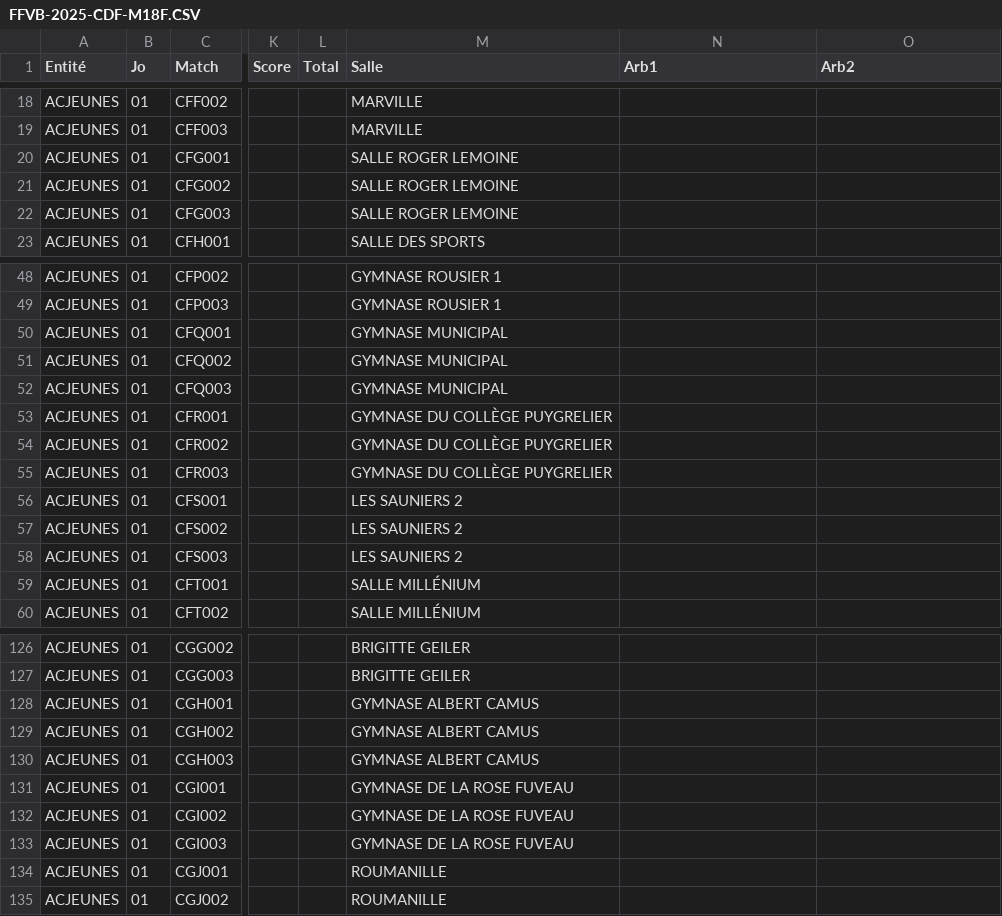
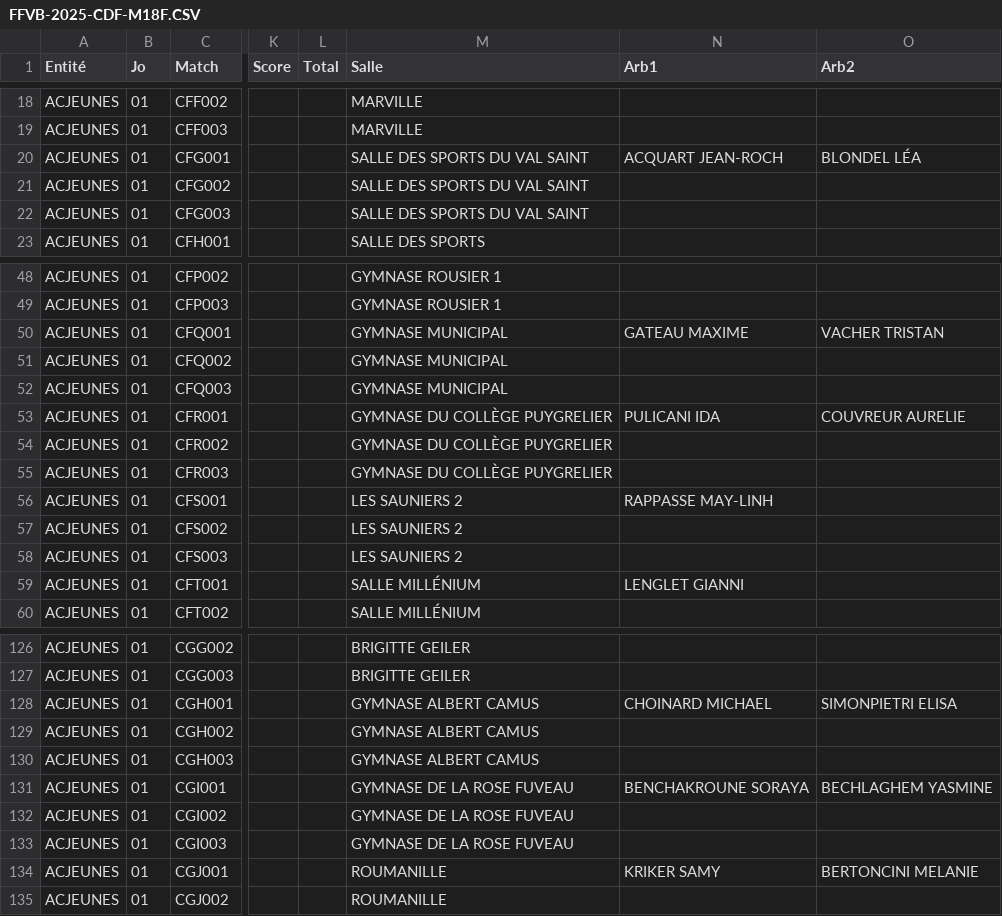
Before and after one commit to gillesdandrea/vb-stats, a CSV file: public/data/FFVB-2025-CDF-M18F.CSV, drawn as a sheet; only a part is shown, gaps mark what is left out; the diff covers the shown part only; the diff names each change by its address in the sheet, - before the commit and + after, or states it on an @@ line.

```diff
--- a/public/data/FFVB-2025-CDF-M18F.CSV
+++ b/public/data/FFVB-2025-CDF-M18F.CSV
-M20:M22 (Salle): SALLE ROGER LEMOINE
+M20:M22 (Salle): SALLE DES SPORTS DU VAL SAINT
-N20 (Arb1): (empty)
+N20 (Arb1): ACQUART JEAN-ROCH
-O20 (Arb2): (empty)
+O20 (Arb2): BLONDEL LÉA
-N50 (Arb1): (empty)
+N50 (Arb1): GATEAU MAXIME
-O50 (Arb2): (empty)
+O50 (Arb2): VACHER TRISTAN
-N53 (Arb1): (empty)
+N53 (Arb1): PULICANI IDA
-O53 (Arb2): (empty)
+O53 (Arb2): COUVREUR AURELIE
-N56 (Arb1): (empty)
+N56 (Arb1): RAPPASSE MAY-LINH
-N59 (Arb1): (empty)
+N59 (Arb1): LENGLET GIANNI
-N128 (Arb1): (empty)
+N128 (Arb1): CHOINARD MICHAEL
-O128 (Arb2): (empty)
+O128 (Arb2): SIMONPIETRI ELISA
-N131 (Arb1): (empty)
+N131 (Arb1): BENCHAKROUNE SORAYA
-O131 (Arb2): (empty)
+O131 (Arb2): BECHLAGHEM YASMINE
-N134 (Arb1): (empty)
+N134 (Arb1): KRIKER SAMY
-O134 (Arb2): (empty)
+O134 (Arb2): BERTONCINI MELANIE
```
Also changed, not shown: 45 edited cells elsewhere in this file, public/data/FFVB-2025-CDF-M13F.CSV, public/data/FFVB-2025-CDF-M13M.CSV, 5 other files.
